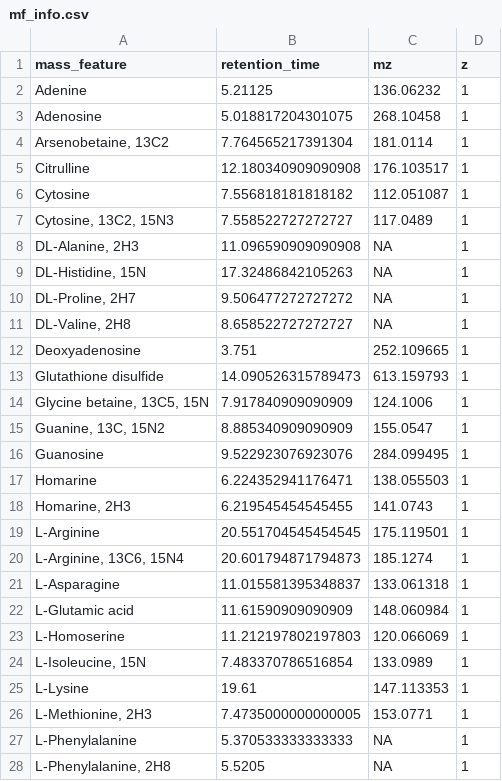
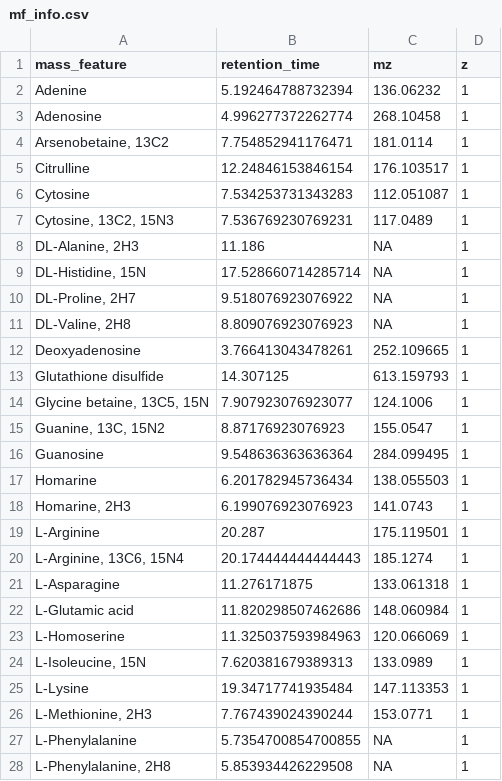
Before and after one commit to IngallsLabUW/Homarine_Catabolism_MS, a CSV file: data/intermediate/metabolomics/rpom/targeted/mf_info.csv, drawn as a sheet; only a part is shown; the diff covers the shown part only.

```diff
--- a/data/intermediate/metabolomics/rpom/targeted/mf_info.csv
+++ b/data/intermediate/metabolomics/rpom/targeted/mf_info.csv
@@ -1,28 +1,28 @@
 mass_feature,retention_time,mz,z
-Adenine,5.21125,136.06232,1
-Adenosine,5.018817204301075,268.10458,1
-"Arsenobetaine, 13C2",7.764565217391304,181.0114,1
-Citrulline,12.180340909090908,176.103517,1
-Cytosine,7.556818181818182,112.051087,1
-"Cytosine, 13C2, 15N3",7.558522727272727,117.0489,1
-"DL-Alanine, 2H3",11.096590909090908,NA,1
-"DL-Histidine, 15N",17.32486842105263,NA,1
-"DL-Proline, 2H7",9.506477272727272,NA,1
-"DL-Valine, 2H8",8.658522727272727,NA,1
-Deoxyadenosine,3.751,252.109665,1
-Glutathione disulfide,14.090526315789473,613.159793,1
-"Glycine betaine, 13C5, 15N",7.917840909090909,124.1006,1
-"Guanine, 13C, 15N2",8.885340909090909,155.0547,1
-Guanosine,9.522923076923076,284.099495,1
-Homarine,6.224352941176471,138.055503,1
-"Homarine, 2H3",6.219545454545455,141.0743,1
-L-Arginine,20.551704545454545,175.119501,1
-"L-Arginine, 13C6, 15N4",20.601794871794873,185.1274,1
-L-Asparagine,11.015581395348837,133.061318,1
-L-Glutamic acid,11.61590909090909,148.060984,1
-L-Homoserine,11.212197802197803,120.066069,1
-"L-Isoleucine, 15N",7.483370786516854,133.0989,1
-L-Lysine,19.61,147.113353,1
-"L-Methionine, 2H3",7.4735000000000005,153.0771,1
-L-Phenylalanine,5.370533333333333,NA,1
-"L-Phenylalanine, 2H8",5.5205,NA,1
+Adenine,5.192464788732394,136.06232,1
+Adenosine,4.996277372262774,268.10458,1
+"Arsenobetaine, 13C2",7.754852941176471,181.0114,1
+Citrulline,12.24846153846154,176.103517,1
+Cytosine,7.534253731343283,112.051087,1
+"Cytosine, 13C2, 15N3",7.536769230769231,117.0489,1
+"DL-Alanine, 2H3",11.186,NA,1
+"DL-Histidine, 15N",17.528660714285714,NA,1
+"DL-Proline, 2H7",9.518076923076922,NA,1
+"DL-Valine, 2H8",8.809076923076923,NA,1
+Deoxyadenosine,3.766413043478261,252.109665,1
+Glutathione disulfide,14.307125,613.159793,1
+"Glycine betaine, 13C5, 15N",7.907923076923077,124.1006,1
+"Guanine, 13C, 15N2",8.87176923076923,155.0547,1
+Guanosine,9.548636363636364,284.099495,1
+Homarine,6.201782945736434,138.055503,1
+"Homarine, 2H3",6.199076923076923,141.0743,1
+L-Arginine,20.287,175.119501,1
+"L-Arginine, 13C6, 15N4",20.174444444444443,185.1274,1
+L-Asparagine,11.276171875,133.061318,1
+L-Glutamic acid,11.820298507462686,148.060984,1
+L-Homoserine,11.325037593984963,120.066069,1
+"L-Isoleucine, 15N",7.620381679389313,133.0989,1
+L-Lysine,19.34717741935484,147.113353,1
+"L-Methionine, 2H3",7.767439024390244,153.0771,1
+L-Phenylalanine,5.7354700854700855,NA,1
+"L-Phenylalanine, 2H8",5.853934426229508,NA,1
```
Also changed, not shown: 3 added rows and 11 edited cells elsewhere in this file, data/intermediate/metabolomics/rpom/core_metabs_quality.csv, 41 other files.
